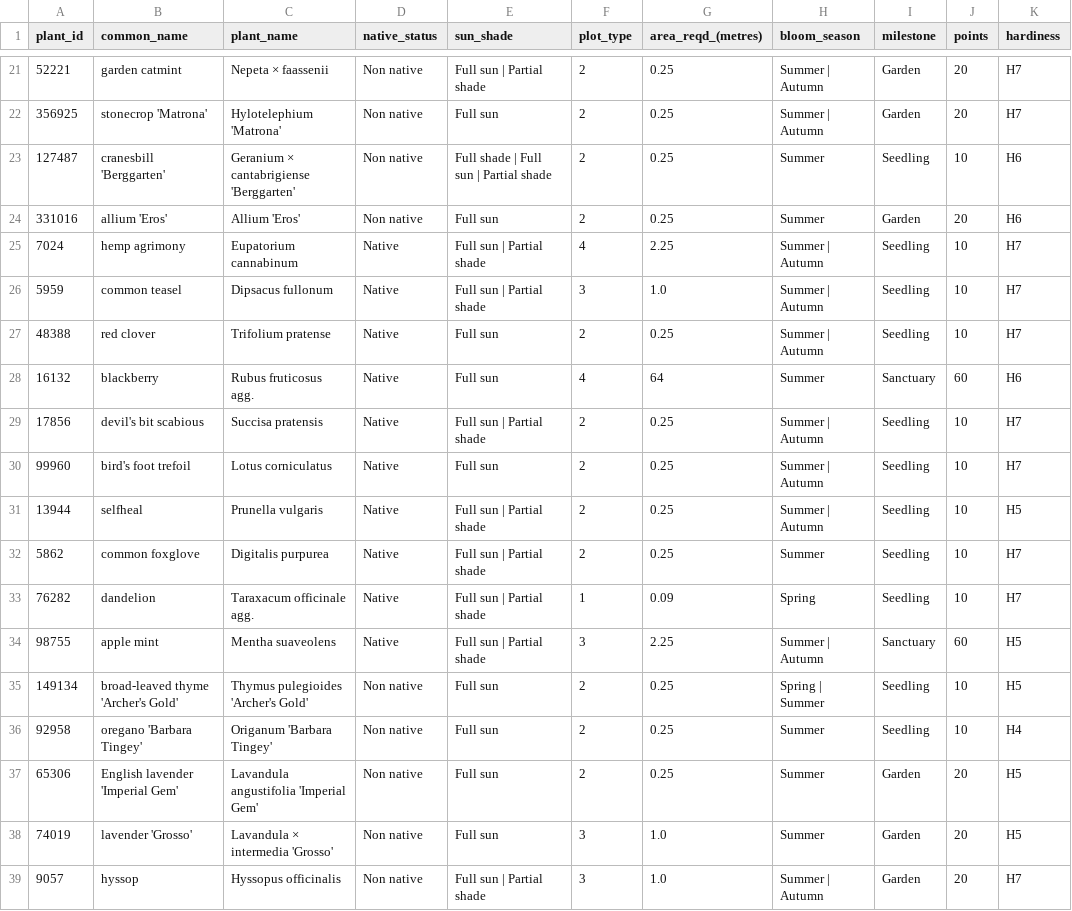
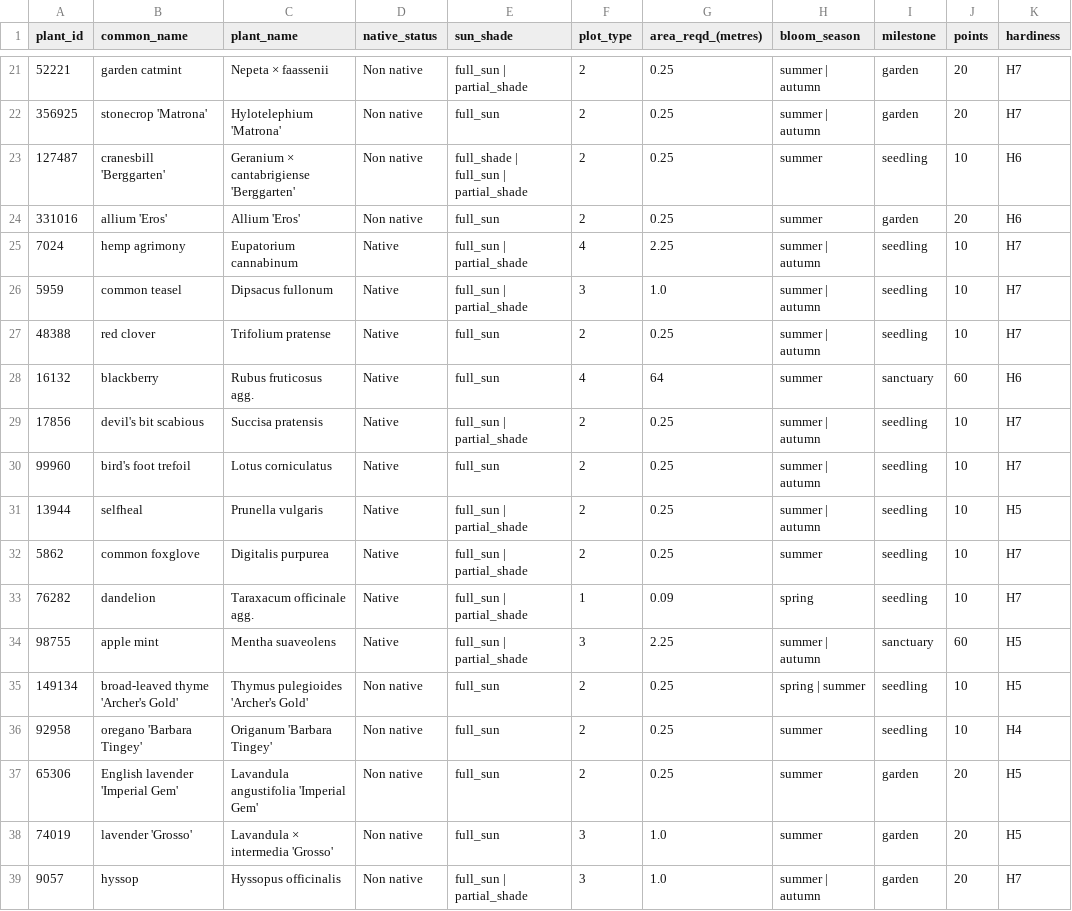
Before and after one commit to shaizaiqubal/apiary, a CSV file: data/plants.csv, drawn as a sheet; only a part is shown, gaps mark what is left out; the diff covers the shown part only; the diff names each change by its address in the sheet, - before the commit and + after, or states it on an @@ line.

```diff
--- a/data/plants.csv
+++ b/data/plants.csv
-E21 (sun_shade): Full sun | Partial shade
+E21 (sun_shade): full_sun | partial_shade
-H21:H22 (bloom_season): Summer | Autumn
+H21:H22 (bloom_season): summer | autumn
-I21:I22 (milestone): Garden
+I21:I22 (milestone): garden
-E22 (sun_shade): Full sun
+E22 (sun_shade): full_sun
-E23 (sun_shade): Full shade | Full sun | Partial shade
+E23 (sun_shade): full_shade | full_sun | partial_shade
-H23:H24 (bloom_season): Summer
+H23:H24 (bloom_season): summer
-I23 (milestone): Seedling
+I23 (milestone): seedling
-E24 (sun_shade): Full sun
+E24 (sun_shade): full_sun
-I24 (milestone): Garden
+I24 (milestone): garden
-E25:E26 (sun_shade): Full sun | Partial shade
+E25:E26 (sun_shade): full_sun | partial_shade
-H25:H27 (bloom_season): Summer | Autumn
+H25:H27 (bloom_season): summer | autumn
-I25:I27 (milestone): Seedling
+I25:I27 (milestone): seedling
-E27:E28 (sun_shade): Full sun
+E27:E28 (sun_shade): full_sun
-H28 (bloom_season): Summer
+H28 (bloom_season): summer
-I28 (milestone): Sanctuary
+I28 (milestone): sanctuary
-E29 (sun_shade): Full sun | Partial shade
+E29 (sun_shade): full_sun | partial_shade
-H29:H31 (bloom_season): Summer | Autumn
+H29:H31 (bloom_season): summer | autumn
-I29:I33 (milestone): Seedling
+I29:I33 (milestone): seedling
-E30 (sun_shade): Full sun
+E30 (sun_shade): full_sun
-E31:E34 (sun_shade): Full sun | Partial shade
+E31:E34 (sun_shade): full_sun | partial_shade
-H32 (bloom_season): Summer
+H32 (bloom_season): summer
-H33 (bloom_season): Spring
+H33 (bloom_season): spring
-H34 (bloom_season): Summer | Autumn
+H34 (bloom_season): summer | autumn
-I34 (milestone): Sanctuary
+I34 (milestone): sanctuary
-E35:E38 (sun_shade): Full sun
+E35:E38 (sun_shade): full_sun
-H35 (bloom_season): Spring | Summer
+H35 (bloom_season): spring | summer
-I35:I36 (milestone): Seedling
+I35:I36 (milestone): seedling
-H36:H38 (bloom_season): Summer
+H36:H38 (bloom_season): summer
-I37:I39 (milestone): Garden
+I37:I39 (milestone): garden
-E39 (sun_shade): Full sun | Partial shade
+E39 (sun_shade): full_sun | partial_shade
-H39 (bloom_season): Summer | Autumn
+H39 (bloom_season): summer | autumn
```
Also changed, not shown: 102 edited cells elsewhere in this file, data/nesting.csv, data/species.csv.
